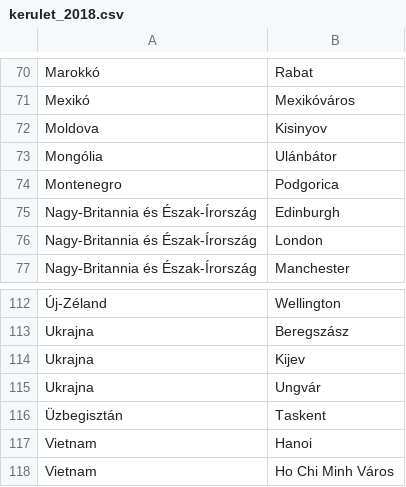
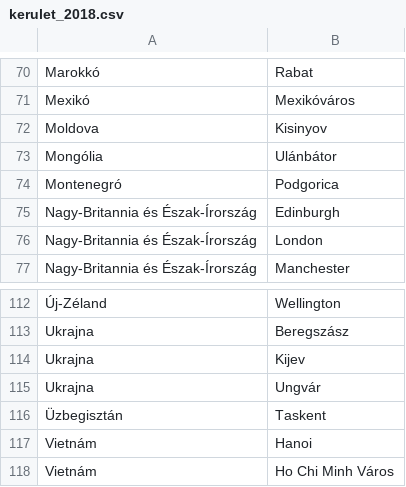
Before and after one commit to sztupy/honnanjottel, a CSV file: generate/adatsor/kerulet_2018.csv, drawn as a sheet; only a part is shown, gaps mark what is left out.

```diff
--- a/generate/adatsor/kerulet_2018.csv
+++ b/generate/adatsor/kerulet_2018.csv
@@ -73,3 +73,3 @@ Moldova, Kisinyov
 Mongólia, Ulánbátor
-Montenegro, Podgorica
+Montenegró, Podgorica
 Nagy-Britannia és Észak-Írország, Edinburgh
@@ -116,3 +116,3 @@ Ukrajna, Ungvár
 Üzbegisztán, Taskent
-Vietnam, Hanoi
-Vietnam, Ho Chi Minh Város
+Vietnám, Hanoi
+Vietnám, Ho Chi Minh Város
```
Also changed, not shown: generate/adatsor/2022.csv, generate/adatsor/2026.csv, 8 other files.
